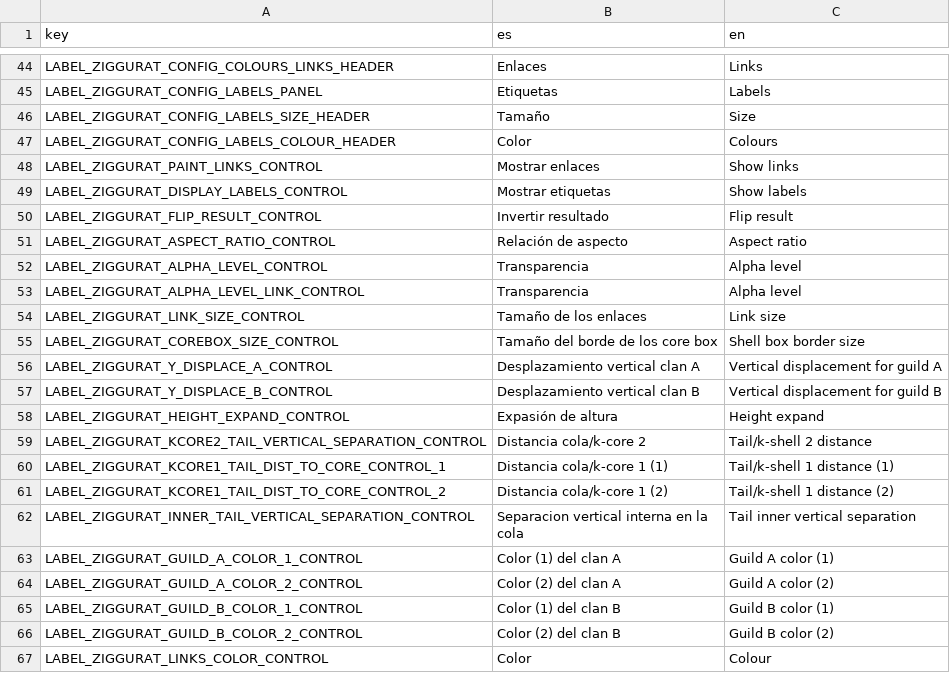
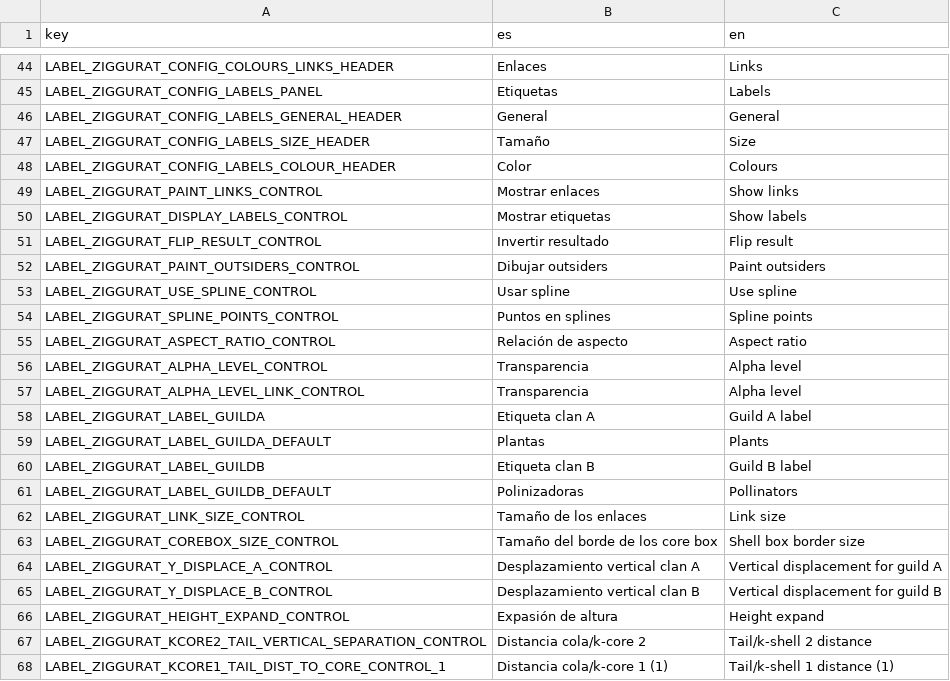
Before and after one commit to jgalgarra/bipartgraph2, a CSV file: resources/strings.csv, drawn as a sheet; only a part is shown, gaps mark what is left out; the shorter side is filled out with more unchanged rows.

Commit message:
Inclusion de mas controles de configuracion del ziggurat
git-svn-id: file:///mnt/Media/Desarrollo/svn/facultad/redesbipartitas/trunk@75 92cea409-4562-4c16-ad4a-ea5d225cdac6

```diff
--- a/resources/strings.csv
+++ b/resources/strings.csv
@@ -45,2 +45,3 @@ LABEL_ZIGGURAT_CONFIG_COLOURS_LINKS_HEADER, "Enlaces", "Links"
 LABEL_ZIGGURAT_CONFIG_LABELS_PANEL, "Etiquetas", "Labels"
+LABEL_ZIGGURAT_CONFIG_LABELS_GENERAL_HEADER, "General", "General"
 LABEL_ZIGGURAT_CONFIG_LABELS_SIZE_HEADER, "Tamaño", "Size"
@@ -50,2 +51,5 @@ LABEL_ZIGGURAT_DISPLAY_LABELS_CONTROL, "Mostrar etiquetas", "Show labels"
 LABEL_ZIGGURAT_FLIP_RESULT_CONTROL, "Invertir resultado", "Flip result"
+LABEL_ZIGGURAT_PAINT_OUTSIDERS_CONTROL, "Dibujar outsiders", "Paint outsiders"
+LABEL_ZIGGURAT_USE_SPLINE_CONTROL, "Usar spline", "Use spline"
+LABEL_ZIGGURAT_SPLINE_POINTS_CONTROL, "Puntos en splines", "Spline points"
 LABEL_ZIGGURAT_ASPECT_RATIO_CONTROL, "Relación de aspecto", "Aspect ratio"
@@ -53,2 +57,6 @@ LABEL_ZIGGURAT_ALPHA_LEVEL_CONTROL, "Transparencia", "Alpha level"
 LABEL_ZIGGURAT_ALPHA_LEVEL_LINK_CONTROL, "Transparencia", "Alpha level"
+LABEL_ZIGGURAT_LABEL_GUILDA, "Etiqueta clan A", "Guild A label"
+LABEL_ZIGGURAT_LABEL_GUILDA_DEFAULT, "Plantas", "Plants"
+LABEL_ZIGGURAT_LABEL_GUILDB, "Etiqueta clan B", "Guild B label"
+LABEL_ZIGGURAT_LABEL_GUILDB_DEFAULT, "Polinizadoras", "Pollinators"
 LABEL_ZIGGURAT_LINK_SIZE_CONTROL, "Tamaño de los enlaces", "Link size"
```
Also changed, not shown: 5 other files.
